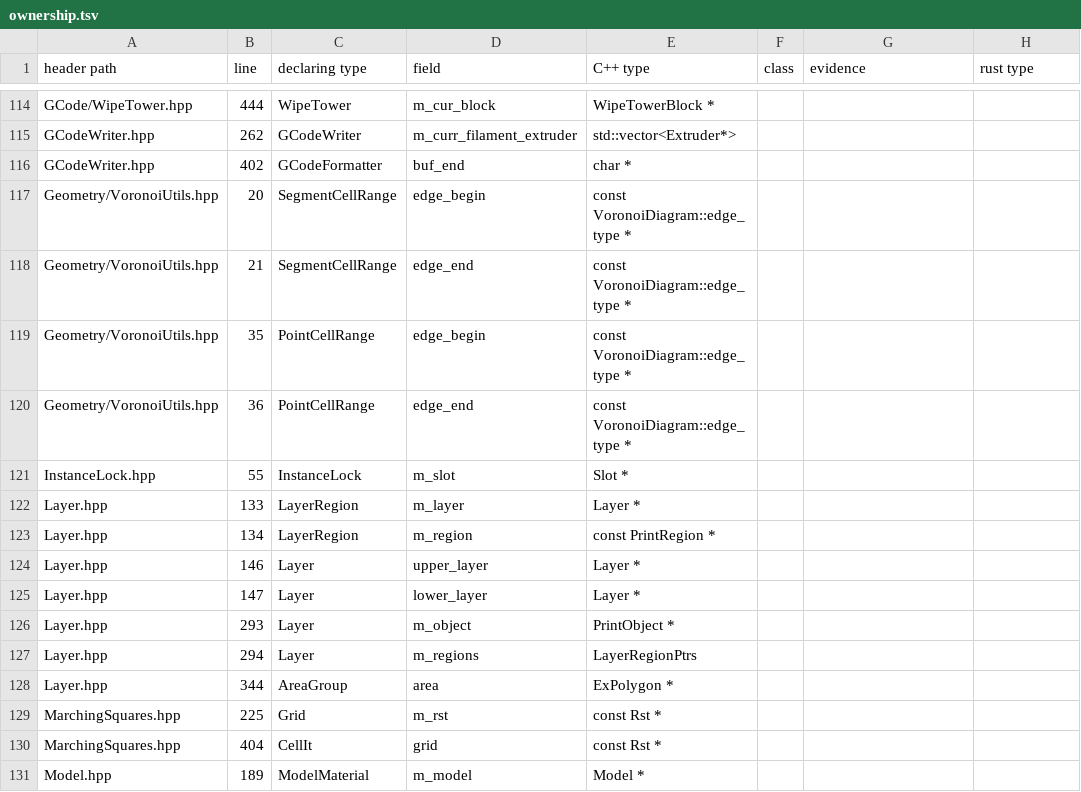
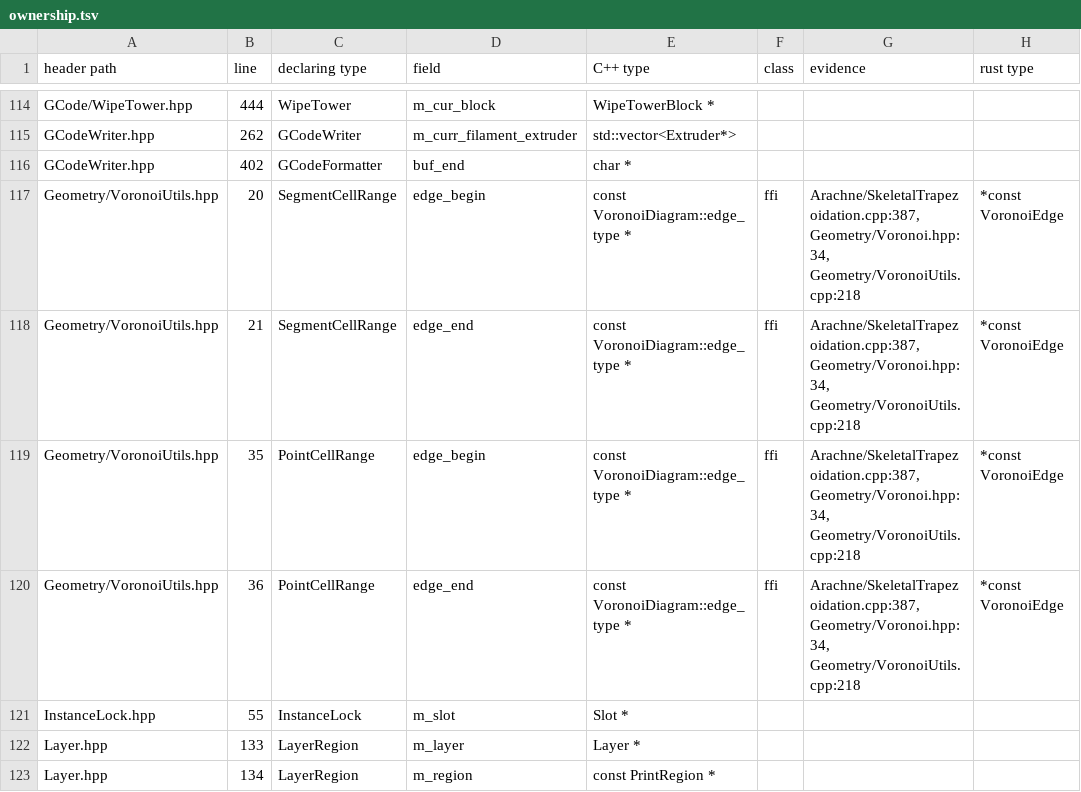
Before and after one commit to bruk-io/grampus, a TSV file: port/ownership.tsv, drawn as a sheet; only a part is shown, gaps mark what is left out; the shorter side is filled out with more unchanged rows.

```diff
--- a/port/ownership.tsv
+++ b/port/ownership.tsv
@@ -116,6 +116,6 @@ GCodeWriter.hpp	262	GCodeWriter	m_curr_filament_extruder	std::vector<Extruder*>
 GCodeWriter.hpp	402	GCodeFormatter	buf_end	char *			
-Geometry/VoronoiUtils.hpp	20	SegmentCellRange	edge_begin	const VoronoiDiagram::edge_type *			
-Geometry/VoronoiUtils.hpp	21	SegmentCellRange	edge_end	const VoronoiDiagram::edge_type *			
-Geometry/VoronoiUtils.hpp	35	PointCellRange	edge_begin	const VoronoiDiagram::edge_type *			
-Geometry/VoronoiUtils.hpp	36	PointCellRange	edge_end	const VoronoiDiagram::edge_type *			
+Geometry/VoronoiUtils.hpp	20	SegmentCellRange	edge_begin	const VoronoiDiagram::edge_type *	ffi	Arachne/SkeletalTrapezoidation.cpp:387, Geometry/Voronoi.hpp:34, Geometry/VoronoiUtils.cpp:218	*const VoronoiEdge
+Geometry/VoronoiUtils.hpp	21	SegmentCellRange	edge_end	const VoronoiDiagram::edge_type *	ffi	Arachne/SkeletalTrapezoidation.cpp:387, Geometry/Voronoi.hpp:34, Geometry/VoronoiUtils.cpp:218	*const VoronoiEdge
+Geometry/VoronoiUtils.hpp	35	PointCellRange	edge_begin	const VoronoiDiagram::edge_type *	ffi	Arachne/SkeletalTrapezoidation.cpp:387, Geometry/Voronoi.hpp:34, Geometry/VoronoiUtils.cpp:218	*const VoronoiEdge
+Geometry/VoronoiUtils.hpp	36	PointCellRange	edge_end	const VoronoiDiagram::edge_type *	ffi	Arachne/SkeletalTrapezoidation.cpp:387, Geometry/Voronoi.hpp:34, Geometry/VoronoiUtils.cpp:218	*const VoronoiEdge
 InstanceLock.hpp	55	InstanceLock	m_slot	Slot *			
```
